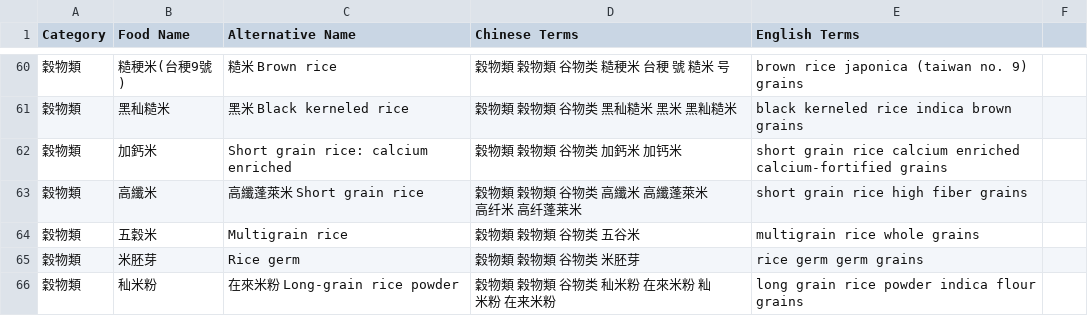
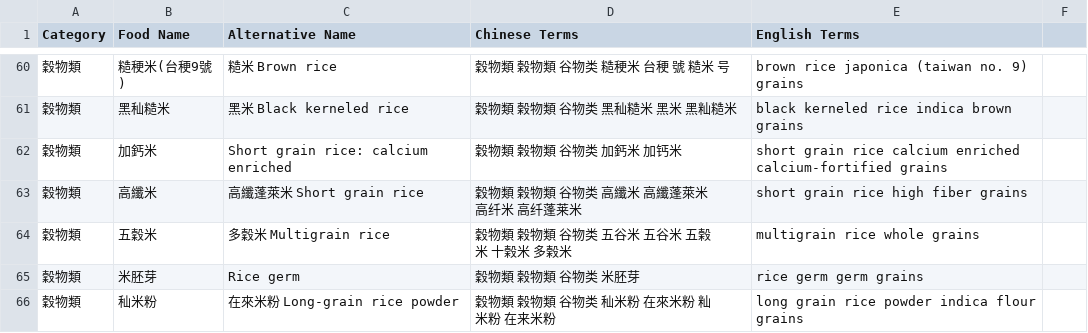
Before and after one commit to Nutrient-Ranking/nutrition-lab, a CSV file: food_name_ce.csv, drawn as a sheet; only a part is shown, gaps mark what is left out.

Commit message:
Add files via upload

```diff
--- a/food_name_ce.csv
+++ b/food_name_ce.csv
@@ -63,3 +63,3 @@ Category,Food Name,Alternative Name,Chinese Terms,English Terms
 穀物類,"高纖米","高纖蓬萊米 Short grain rice","穀物類 榖物類 谷物类 高纖米 高纖蓬萊米 高纤米 高纤蓬莱米","short grain rice high fiber grains"
-穀物類,"五穀米"," Multigrain rice","穀物類 榖物類 谷物类 五谷米","multigrain rice whole grains"
+穀物類,"五穀米","多穀米 Multigrain rice","穀物類 榖物類 谷物类 五谷米 五谷米 五榖米 十榖米 多榖米","multigrain rice whole grains"
 穀物類,"米胚芽"," Rice germ","穀物類 榖物類 谷物类 米胚芽","rice germ germ grains"
```
